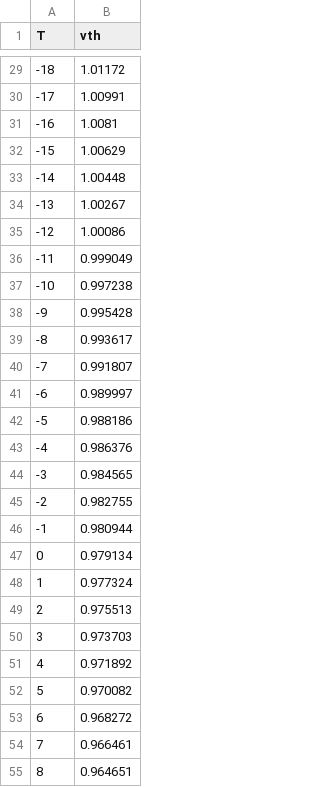
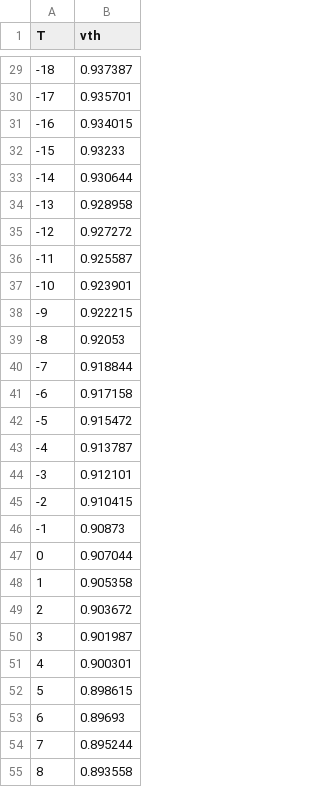
Before and after one commit to iamanoob12/Bandgap, a CSV file: PmosVth/pmos_vth_temp.csv, drawn as a sheet; only a part is shown, gaps mark what is left out; the diff covers the shown part only.

```diff
--- a/PmosVth/pmos_vth_temp.csv
+++ b/PmosVth/pmos_vth_temp.csv
@@ -29,27 +29,27 @@ T,vth
--18,1.01172
--17,1.00991
--16,1.0081
--15,1.00629
--14,1.00448
--13,1.00267
--12,1.00086
--11,0.999049
--10,0.997238
--9,0.995428
--8,0.993617
--7,0.991807
--6,0.989997
--5,0.988186
--4,0.986376
--3,0.984565
--2,0.982755
--1,0.980944
-0,0.979134
-1,0.977324
-2,0.975513
-3,0.973703
-4,0.971892
-5,0.970082
-6,0.968272
-7,0.966461
-8,0.964651
+-18,0.937387
+-17,0.935701
+-16,0.934015
+-15,0.93233
+-14,0.930644
+-13,0.928958
+-12,0.927272
+-11,0.925587
+-10,0.923901
+-9,0.922215
+-8,0.92053
+-7,0.918844
+-6,0.917158
+-5,0.915472
+-4,0.913787
+-3,0.912101
+-2,0.910415
+-1,0.90873
+0,0.907044
+1,0.905358
+2,0.903672
+3,0.901987
+4,0.900301
+5,0.898615
+6,0.89693
+7,0.895244
+8,0.893558
```
Also changed, not shown: 144 edited cells elsewhere in this file, 5 other files.
